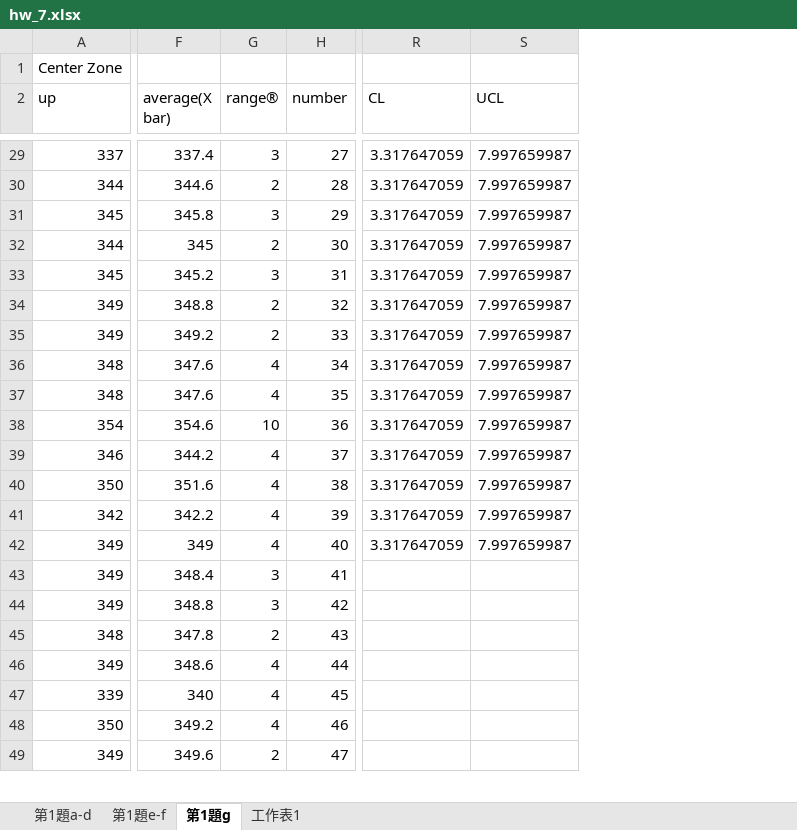
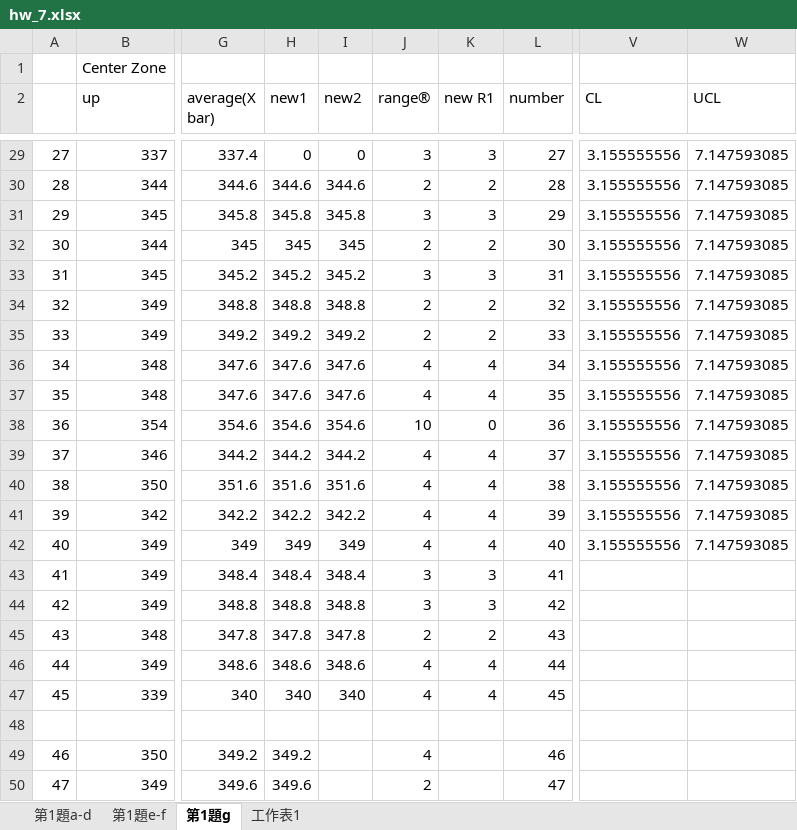
Before and after one commit to Yi-An-Wang/institute_information, an Excel workbook: 統計管制與最佳化方法概論/homework/my_homework/HW7/hw_7.xlsx, sheet 第1題g, drawn as a sheet; only a part is shown, gaps mark what is left out; values as stored, in another font and other column widths than the file's, no borders; charts and pictures not drawn; addresses are those after the commit; rows hold the shown columns only; the diff covers the shown part only; the diff names each change by its address in the sheet, - before the commit and + after, or states it on an @@ line.

```diff
--- a/統計管制與最佳化方法概論/homework/my_homework/HW7/hw_7.xlsx (sheet 第1題g)
+++ b/統計管制與最佳化方法概論/homework/my_homework/HW7/hw_7.xlsx (sheet 第1題g)
+column A, rows 29-47: 27 | 28 | 29 | 30 | 31 | 32 | 33 | 34 | 35 | 36 | 37 | 38 | 39 | 40 | 41 | 42 | 43 | 44 | 45; rows 49-50: 46 | 47
+column H (new1), rows 29-47: 0 | 344.6 | 345.8 | 345 | 345.2 | 348.8 | 349.2 | 347.6 | 347.6 | 354.6 | 344.2 | 351.6 | 342.2 | 349 | 348.4 | 348.8 | 347.8 | 348.6 | 340; rows 49-50: 349.2 | 349.6
+column I (new2), rows 29-47: 0 | 344.6 | 345.8 | 345 | 345.2 | 348.8 | 349.2 | 347.6 | 347.6 | 354.6 | 344.2 | 351.6 | 342.2 | 349 | 348.4 | 348.8 | 347.8 | 348.6 | 340
+column K (new R1), rows 29-47: 3 | 2 | 3 | 2 | 3 | 2 | 2 | 4 | 4 | 0 | 4 | 4 | 4 | 4 | 3 | 3 | 2 | 4 | 4
-V29:V42 (CL): 3.317647059
+V29:V42 (CL): 3.155555556
-W29:W42 (UCL): 7.997659987
+W29:W42 (UCL): 7.147593085
+row 48: (empty)
```
Also changed, not shown: 73 edited cells elsewhere in this sheet, formulas that keep their value, charts or pictures, 3 other files.
